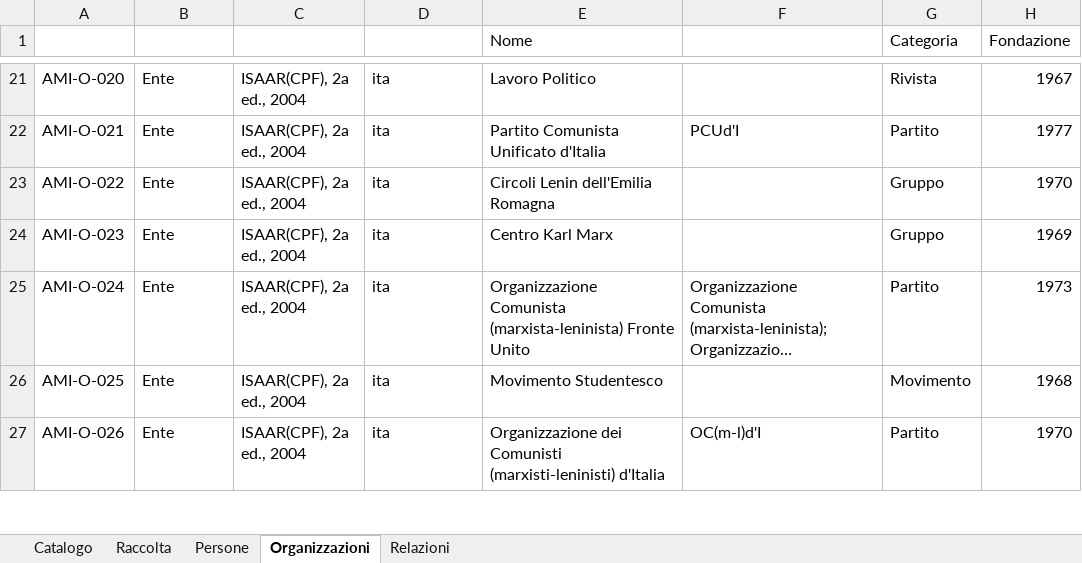
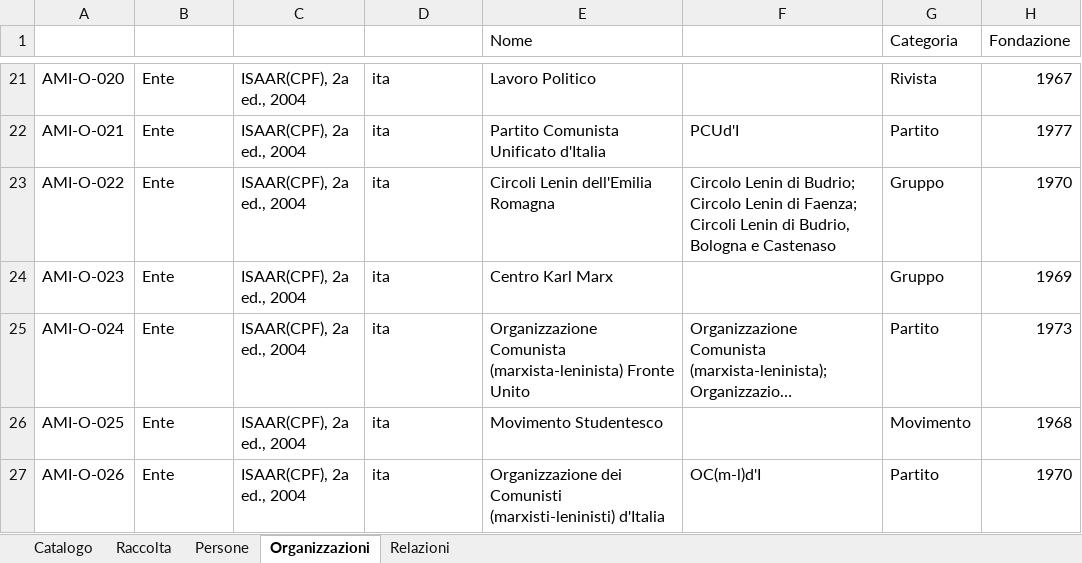
Before and after one commit to AMI-AIM/archivio-maoismo-italiano, an Excel workbook: data/dati.xlsx, sheet Organizzazioni, drawn as a sheet; only a part is shown, gaps mark what is left out; long unchanged cells end in …; values as stored, in another font and other column widths than the file's, no borders; table styles not drawn; the diff names each change by its address in the sheet, - before the commit and + after, or states it on an @@ line.

Commit message:
Dati: Organizzazioni ~1 (AMI-O-022)
Organizzazioni — modificati: AMI-O-022
Altri file: assets

```diff
--- a/data/dati.xlsx (sheet Organizzazioni)
+++ b/data/dati.xlsx (sheet Organizzazioni)
-F23 (Forme_varianti): (empty)
+F23 (Forme_varianti): Circolo Lenin di Budrio; Circolo Lenin di Faenza; Circoli Lenin di Budrio, Bologna e Castenaso
```
Also changed, not shown: 2 other files.
